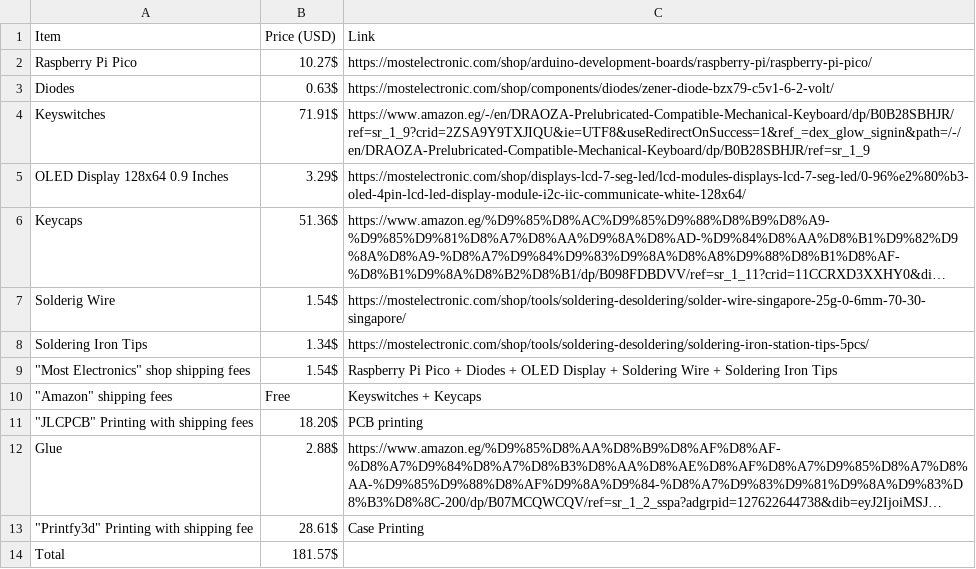
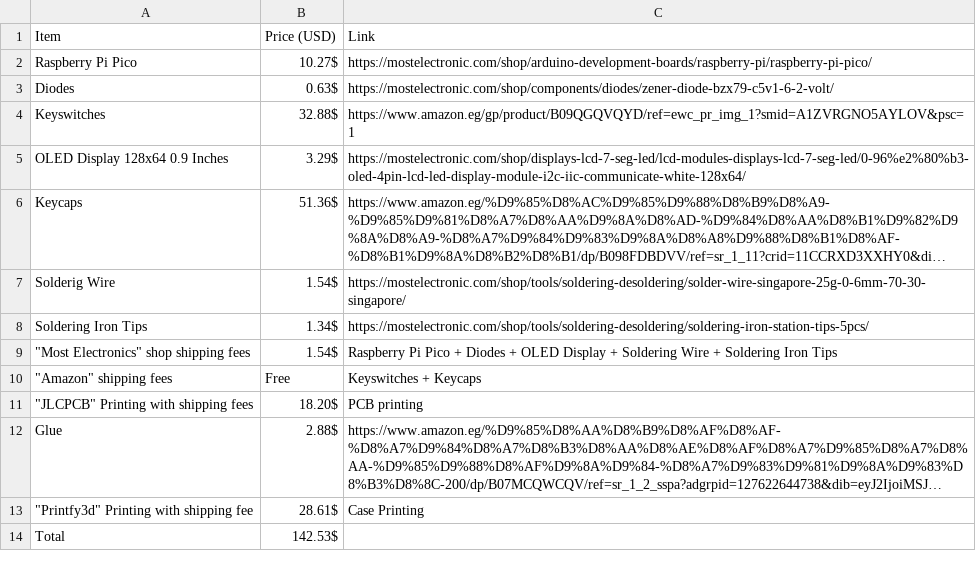
Before and after one commit to 3maar1/My_Keyboard, a CSV file: BOM.csv, drawn as a sheet; long unchanged cells end in …; the diff names each change by its address in the sheet, - before the commit and + after, or states it on an @@ line.

```diff
--- a/BOM.csv
+++ b/BOM.csv
-B4 (Price (USD)): 71.91$
+B4 (Price (USD)): 32.88$
-C4 (Link): https://www.amazon.eg/-/en/DRAOZA-Prelubricated-Compatible-Mechanical-Keyboard/dp/B0B28SBHJR/ref=sr_1_9?crid=2ZSA9Y9TXJIQU&ie=UTF8&useRedirectOnSuccess=1&ref_=dex_glow_signin&path=/-/en/DRAOZA-Prelubricated-Compatible-Mechanical-Keyboard/dp/B0B28SBHJR/ref=sr_1_9
+C4 (Link): https://www.amazon.eg/gp/product/B09QGQVQYD/ref=ewc_pr_img_1?smid=A1ZVRGNO5AYLOV&psc=1
-B14 (Price (USD)): 181.57$
+B14 (Price (USD)): 142.53$
```
Also changed, not shown: 1 other file.
